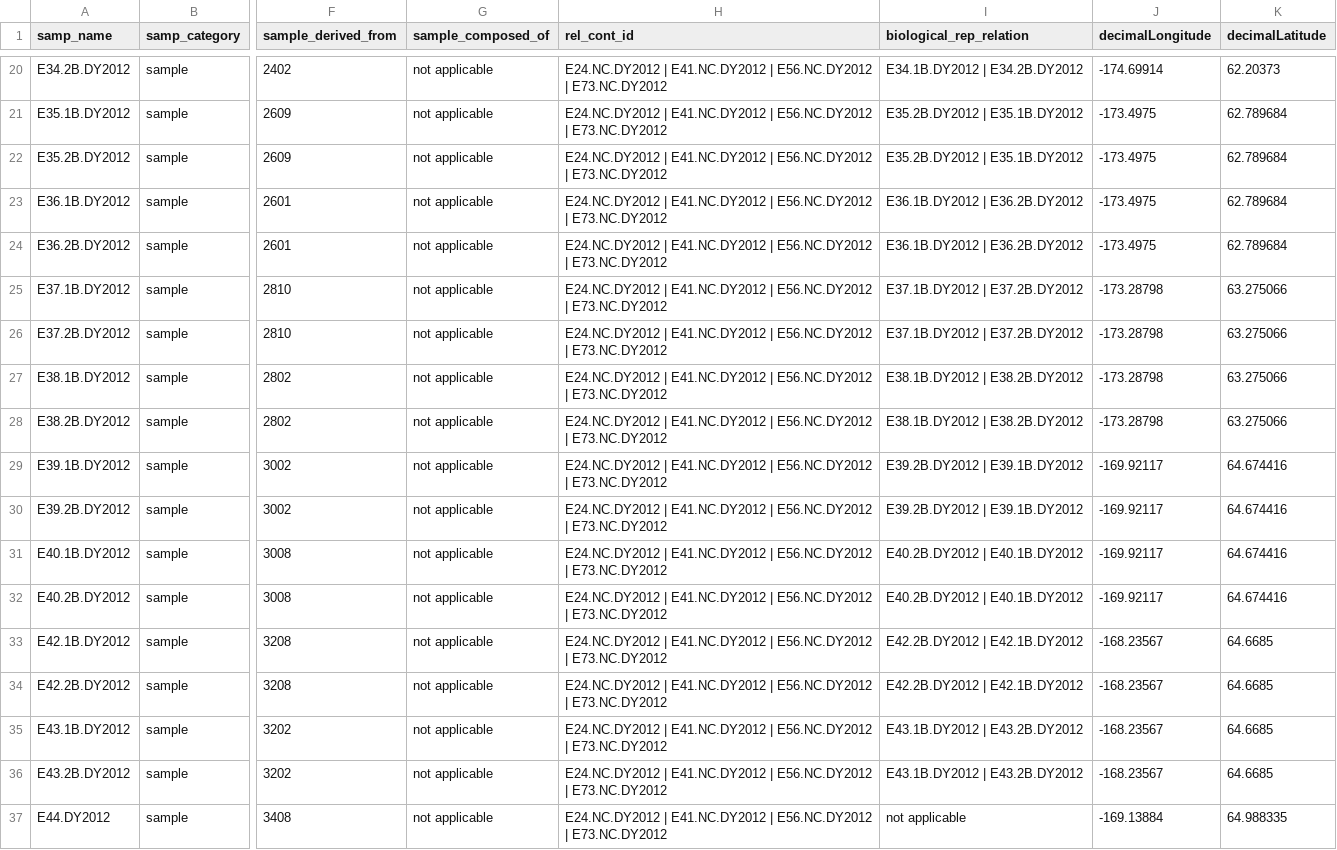
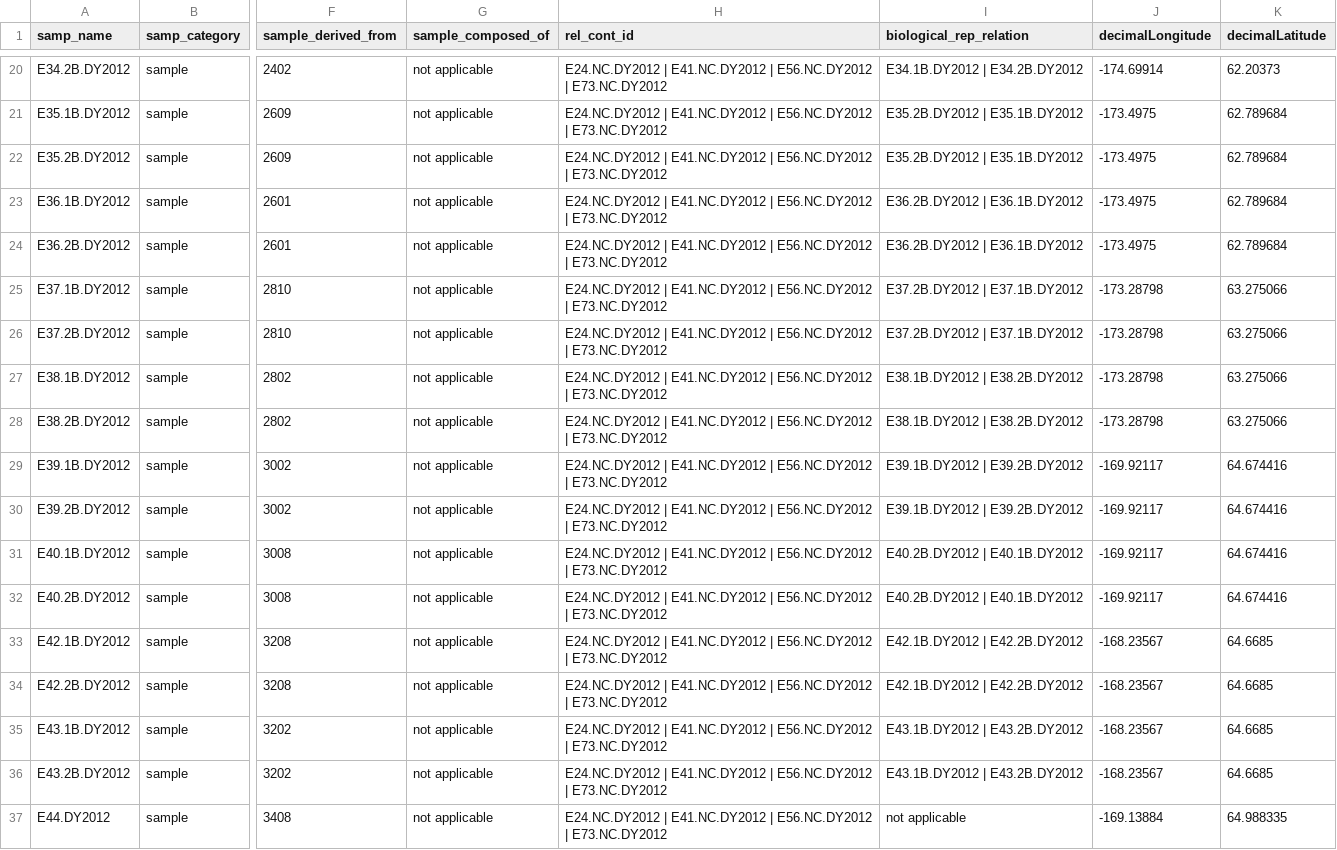
Before and after one commit to NOAA-PMEL/FAIRe-Mapping, a CSV file: projects/EcoFoci/dy2012/data/dy2012_faire.csv, drawn as a sheet; only a part is shown, gaps mark what is left out; the diff covers the shown part only; the diff names each change by its address in the sheet, - before the commit and + after, or states it on an @@ line.

```diff
--- a/projects/EcoFoci/dy2012/data/dy2012_faire.csv
+++ b/projects/EcoFoci/dy2012/data/dy2012_faire.csv
-I23:I24 (biological_rep_relation): E36.1B.DY2012 | E36.2B.DY2012
+I23:I24 (biological_rep_relation): E36.2B.DY2012 | E36.1B.DY2012
-I25:I26 (biological_rep_relation): E37.1B.DY2012 | E37.2B.DY2012
+I25:I26 (biological_rep_relation): E37.2B.DY2012 | E37.1B.DY2012
-I29:I30 (biological_rep_relation): E39.2B.DY2012 | E39.1B.DY2012
+I29:I30 (biological_rep_relation): E39.1B.DY2012 | E39.2B.DY2012
-I33:I34 (biological_rep_relation): E42.2B.DY2012 | E42.1B.DY2012
+I33:I34 (biological_rep_relation): E42.1B.DY2012 | E42.2B.DY2012
```
Also changed, not shown: 34 edited cells elsewhere in this file, 1 other file.
